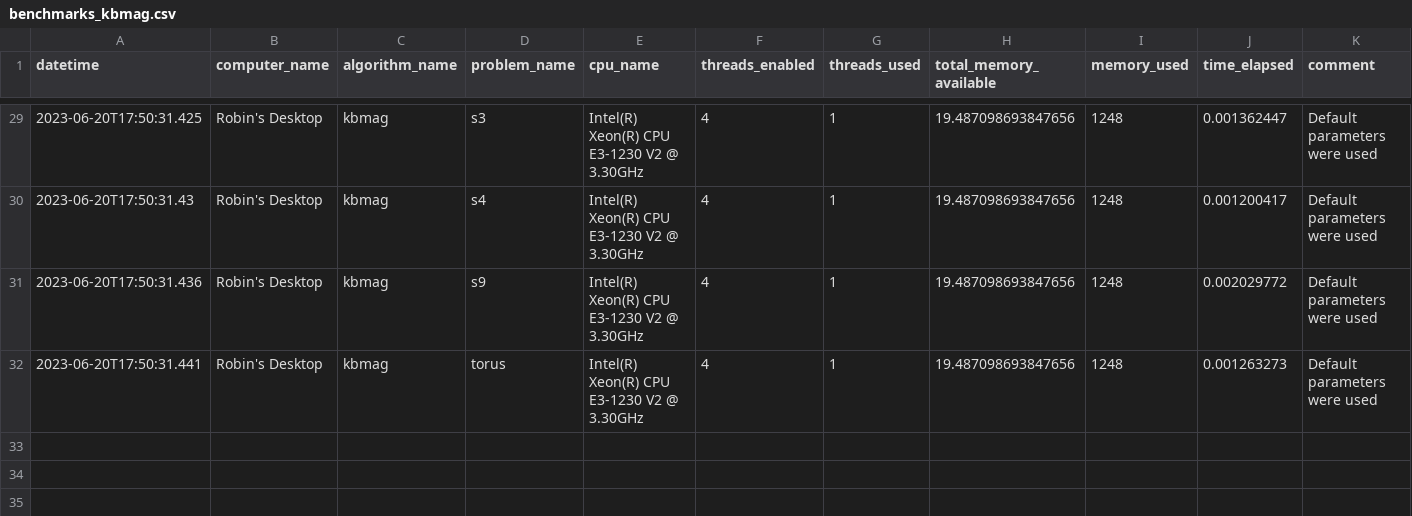
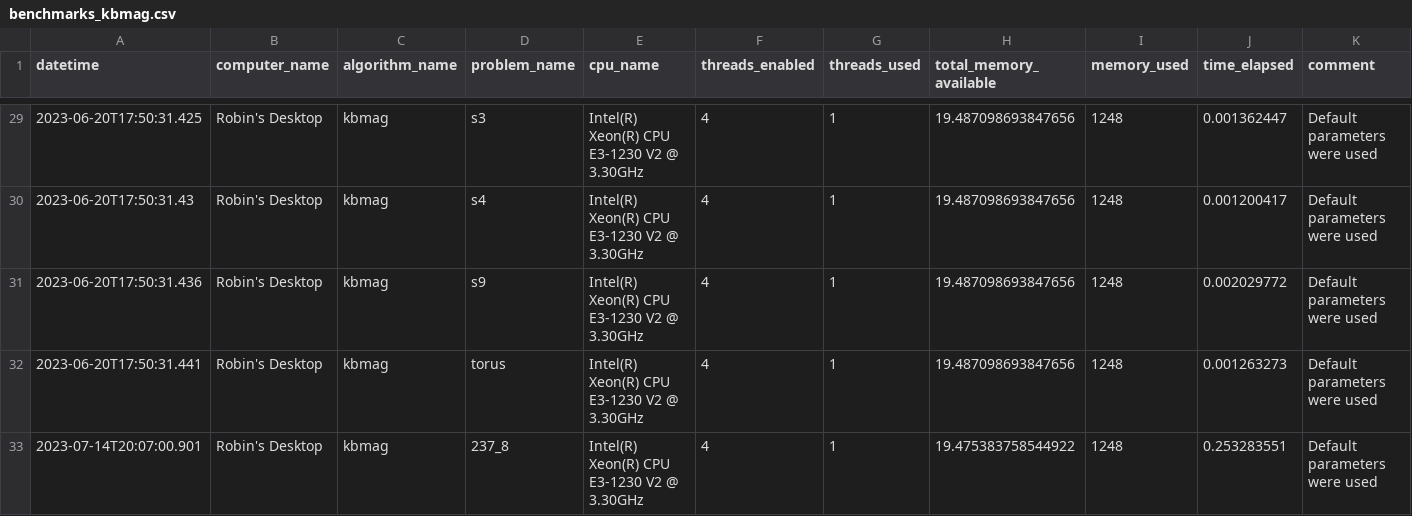
Before and after one commit to kalmarek/KnuthBendix.jl, a CSV file: benchmarking/benchmarks_kbmag.csv, drawn as a sheet; only a part is shown, gaps mark what is left out.

Commit message:
Restructuring and change of benchmarking scope.

```diff
--- a/benchmarking/benchmarks_kbmag.csv
+++ b/benchmarking/benchmarks_kbmag.csv
@@ -32 +32,2 @@ datetime,computer_name,algorithm_name,problem_name,cpu_name,threads_enabled,thre
 2023-06-20T17:50:31.441,Robin's Desktop,kbmag,torus,Intel(R) Xeon(R) CPU E3-1230 V2 @ 3.30GHz,4,1,19.487098693847656,1248,0.001263273,Default parameters were used
+2023-07-14T20:07:00.901,Robin's Desktop,kbmag,237_8,Intel(R) Xeon(R) CPU E3-1230 V2 @ 3.30GHz,4,1,19.475383758544922,1248,0.253283551,Default parameters were used
```
Also changed, not shown: 5 other files.
